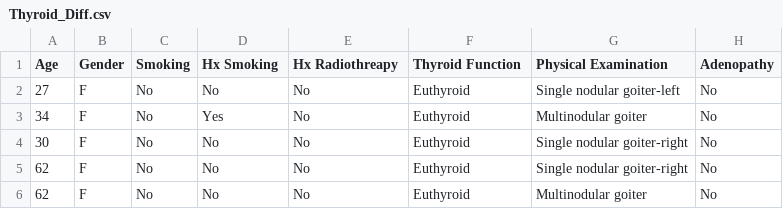
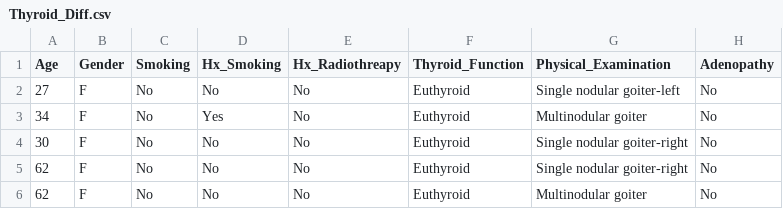
Before and after one commit to vardhman916/thyroid_predict, a CSV file: notebook/Thyroid_Diff.csv, drawn as a sheet; only a part is shown; the diff names each change by its address in the sheet, - before the commit and + after, or states it on an @@ line.

```diff
--- a/notebook/Thyroid_Diff.csv
+++ b/notebook/Thyroid_Diff.csv
-D1: Hx Smoking
+D1: Hx_Smoking
-E1: Hx Radiothreapy
+E1: Hx_Radiothreapy
-F1: Thyroid Function
+F1: Thyroid_Function
-G1: Physical Examination
+G1: Physical_Examination
```
Also changed, not shown: 36 other files.
